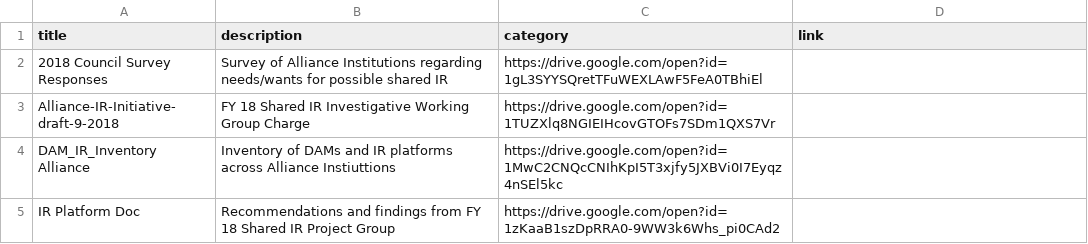
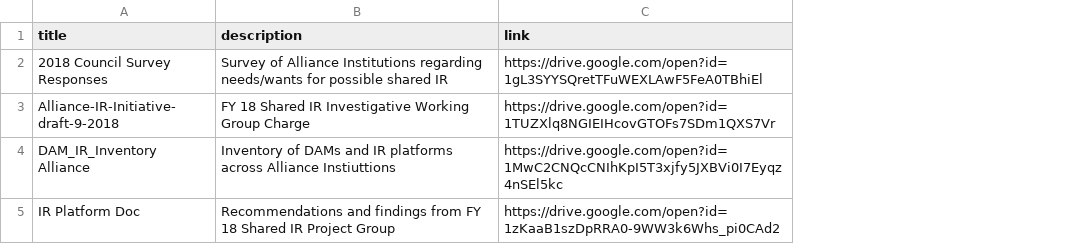
Before and after one commit to dcnb/ulc_repo, a CSV file: _data/ir/resources.csv, drawn as a sheet; removed rows and columns are numbered as before the commit, all else as after; the diff names each change by its address in the sheet, - before the commit and + after, or states it on an @@ line.

Commit message:
fix resources

```diff
--- a/_data/ir/resources.csv
+++ b/_data/ir/resources.csv
-column C (category), rows 2-5: https://drive.google.com/open?id=1gL3SYYSQretTFuWEXLAwF5FeA0TBhiEl | https://drive.google.com/open?id=1TUZXlq8NGIEIHcovGTOFs7SDm1QXS7Vr | https://drive.google.com/open?id=1MwC2CNQcCNIhKpI5T3xjfy5JXBVi0I7Eyqz4nSEl5kc | https://drive.google.com/open?id=1zKaaB1szDpRRA0-9WW3k6Whs_pi0CAd2
-C2 (link): (empty)
+C2 (link): https://drive.google.com/open?id=1gL3SYYSQretTFuWEXLAwF5FeA0TBhiEl
-C3 (link): (empty)
+C3 (link): https://drive.google.com/open?id=1TUZXlq8NGIEIHcovGTOFs7SDm1QXS7Vr
-C4 (link): (empty)
+C4 (link): https://drive.google.com/open?id=1MwC2CNQcCNIhKpI5T3xjfy5JXBVi0I7Eyqz4nSEl5kc
-C5 (link): (empty)
+C5 (link): https://drive.google.com/open?id=1zKaaB1szDpRRA0-9WW3k6Whs_pi0CAd2
```
Also changed, not shown: 2 other files.
